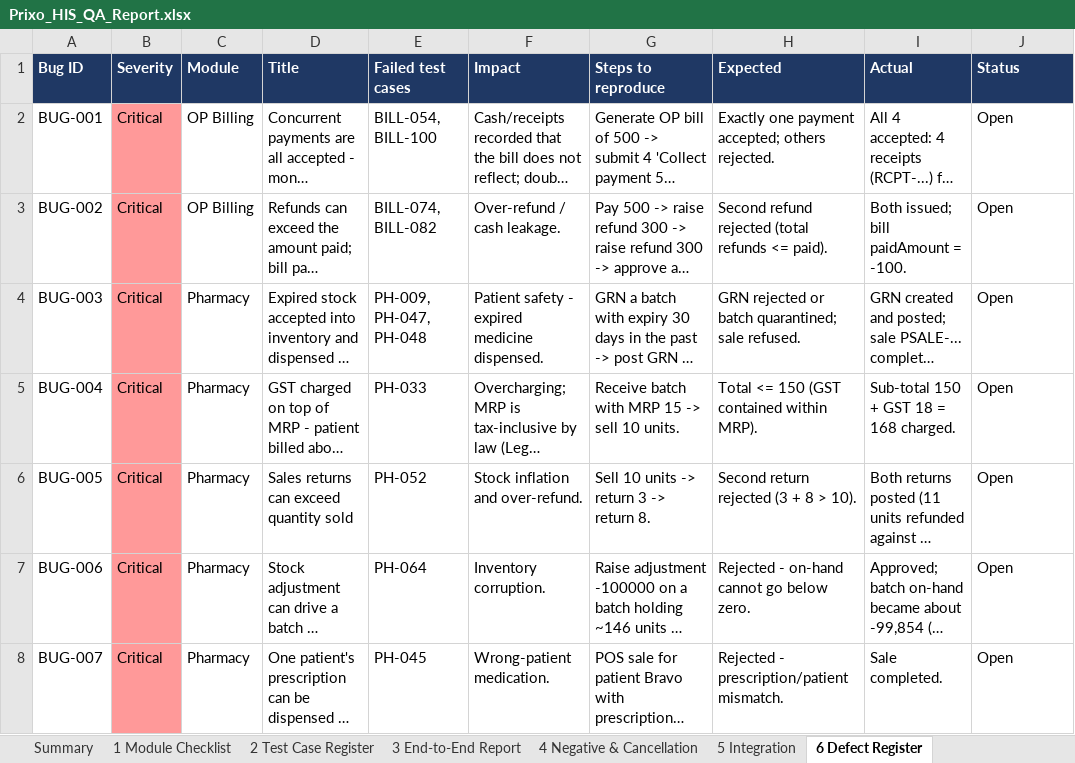
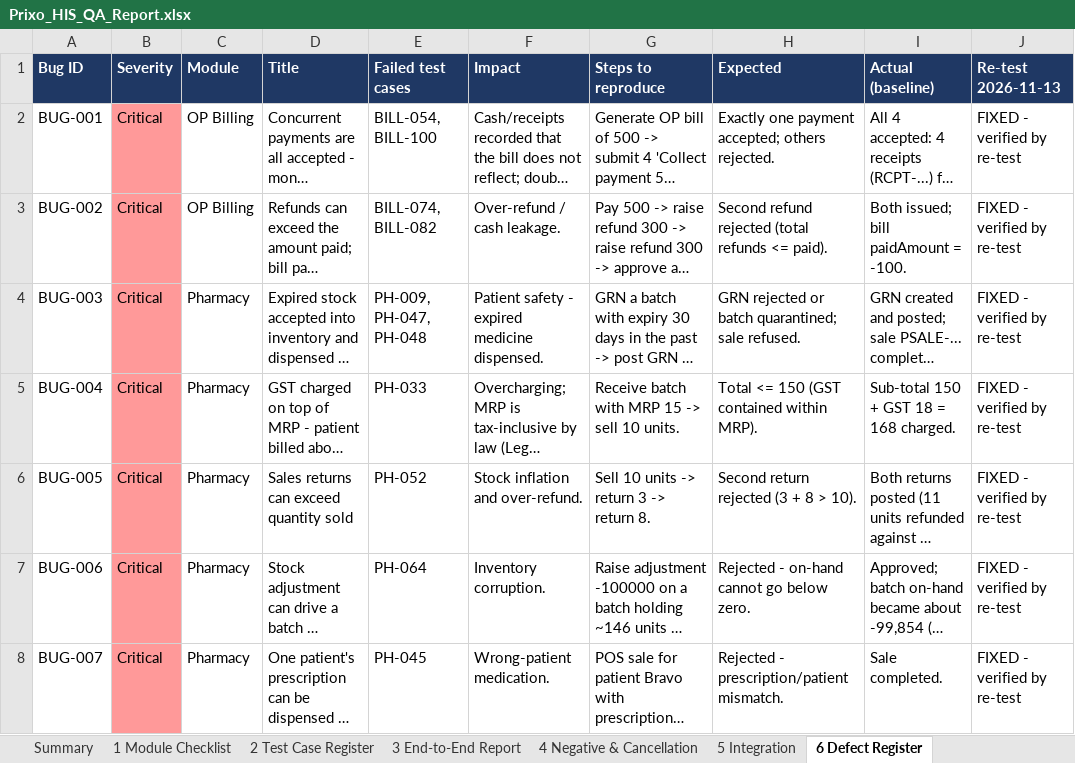
Before and after one commit to nandhu108/Speed_HIS, an Excel workbook: qa-reports/Prixo_HIS_QA_Report.xlsx, sheet 6 Defect Register, drawn as a sheet; only a part is shown; long unchanged cells end in …; values as stored, in another font and other column widths than the file's, no borders; the diff covers the shown part only; the diff names each change by its address in the sheet, - before the commit and + after, or states it on an @@ line.

```diff
--- a/qa-reports/Prixo_HIS_QA_Report.xlsx (sheet 6 Defect Register)
+++ b/qa-reports/Prixo_HIS_QA_Report.xlsx (sheet 6 Defect Register)
-I1: Actual
+I1: Actual (baseline)
-J1: Status
+J1: Re-test 2026-11-13
-J2:J8 (Re-test 2026-11-13): Open
+J2:J8 (Re-test 2026-11-13): FIXED - verified by re-test
```
Also changed, not shown: 38 edited cells elsewhere in this sheet, sheet 2 Test Case Register, sheet 4 Negative & Cancellation, sheet 1 Module Checklist, sheet 5 Integration, sheet Summary, sheet 3 End-to-End Report, 1 more sheet, 54 other files.
